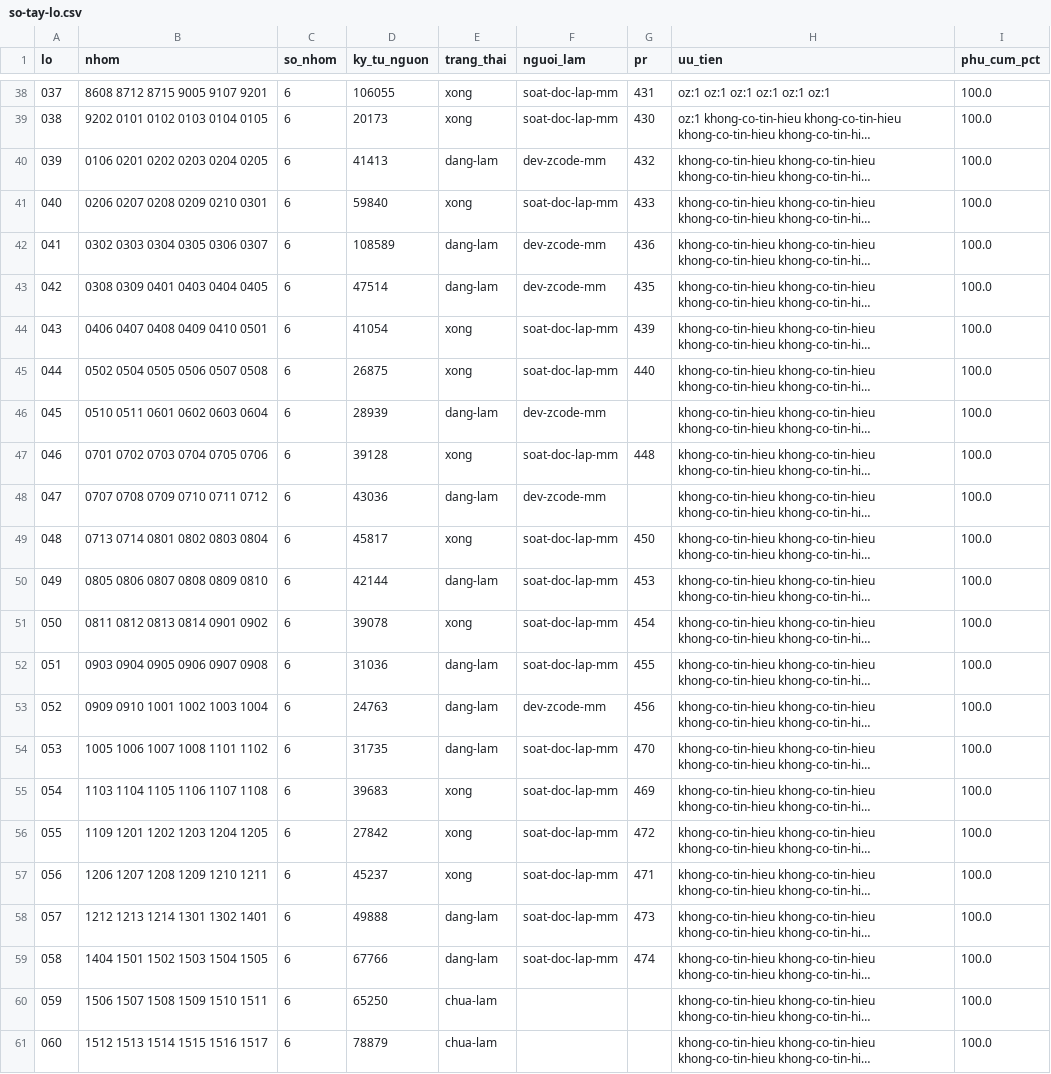
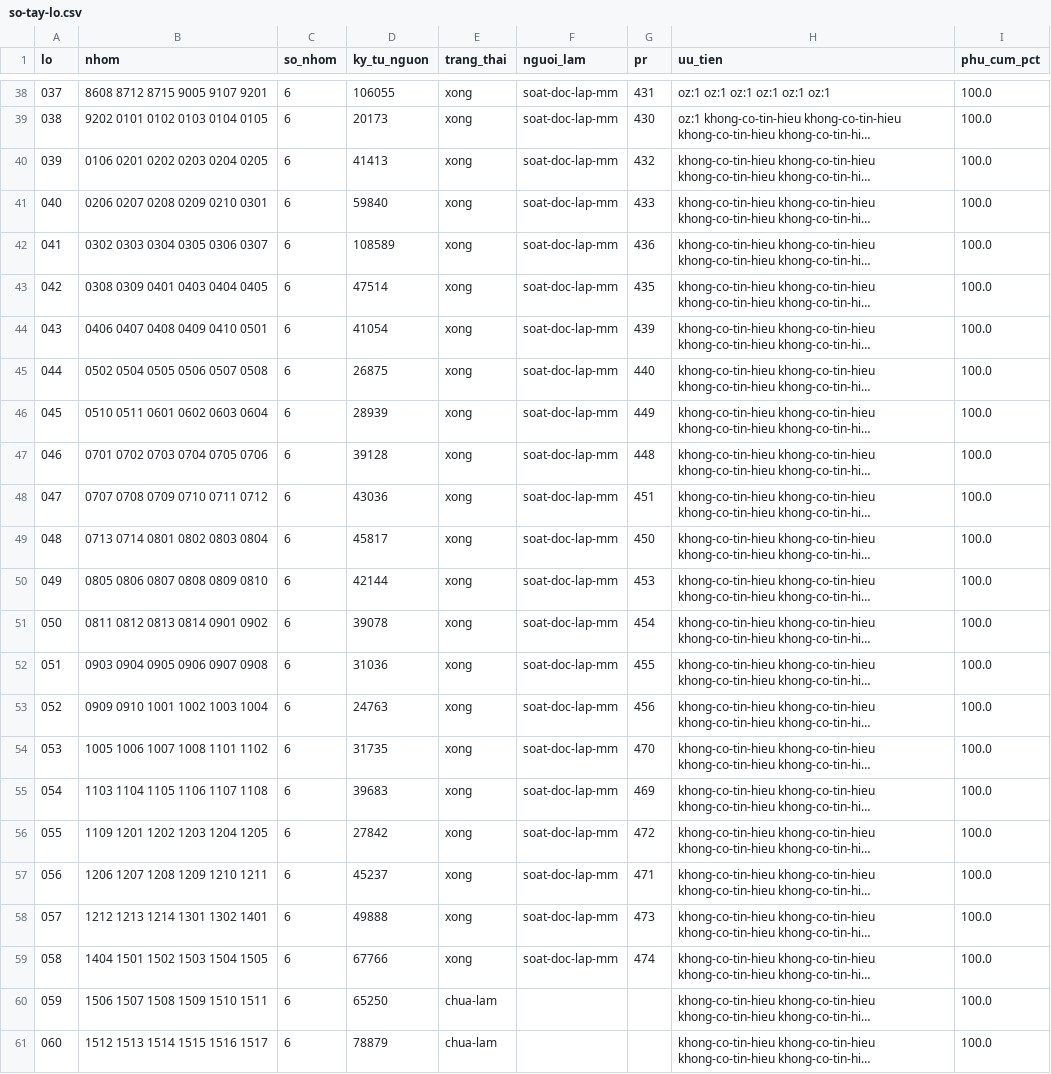
Before and after one commit to ozvietnam/hs-code-api, a CSV file: docs/giao-viec/so-tay-lo.csv, drawn as a sheet; only a part is shown, gaps mark what is left out; long unchanged cells end in …; the diff covers the shown part only; the diff names each change by its address in the sheet, - before the commit and + after, or states it on an @@ line.

Commit message:
chore(so-tay): đóng sổ 14 dòng CSV bị hồi trạng thái — nhóm đã đủ trên main (026-058)

```diff
--- a/docs/giao-viec/so-tay-lo.csv
+++ b/docs/giao-viec/so-tay-lo.csv
-E40 (trang_thai): dang-lam
+E40 (trang_thai): xong
-F40 (nguoi_lam): dev-zcode-mm
+F40 (nguoi_lam): soat-doc-lap-mm
-E42:E43 (trang_thai): dang-lam
+E42:E43 (trang_thai): xong
-F42:F43 (nguoi_lam): dev-zcode-mm
+F42:F43 (nguoi_lam): soat-doc-lap-mm
-E46 (trang_thai): dang-lam
+E46 (trang_thai): xong
-F46 (nguoi_lam): dev-zcode-mm
+F46 (nguoi_lam): soat-doc-lap-mm
-G46 (pr): (empty)
+G46 (pr): 449
-E48 (trang_thai): dang-lam
+E48 (trang_thai): xong
-F48 (nguoi_lam): dev-zcode-mm
+F48 (nguoi_lam): soat-doc-lap-mm
-G48 (pr): (empty)
+G48 (pr): 451
-E50 (trang_thai): dang-lam
+E50 (trang_thai): xong
-E52:E54 (trang_thai): dang-lam
+E52:E54 (trang_thai): xong
-F53 (nguoi_lam): dev-zcode-mm
+F53 (nguoi_lam): soat-doc-lap-mm
-E58:E59 (trang_thai): dang-lam
+E58:E59 (trang_thai): xong
```
Also changed, not shown: 7 edited cells elsewhere in this file.
